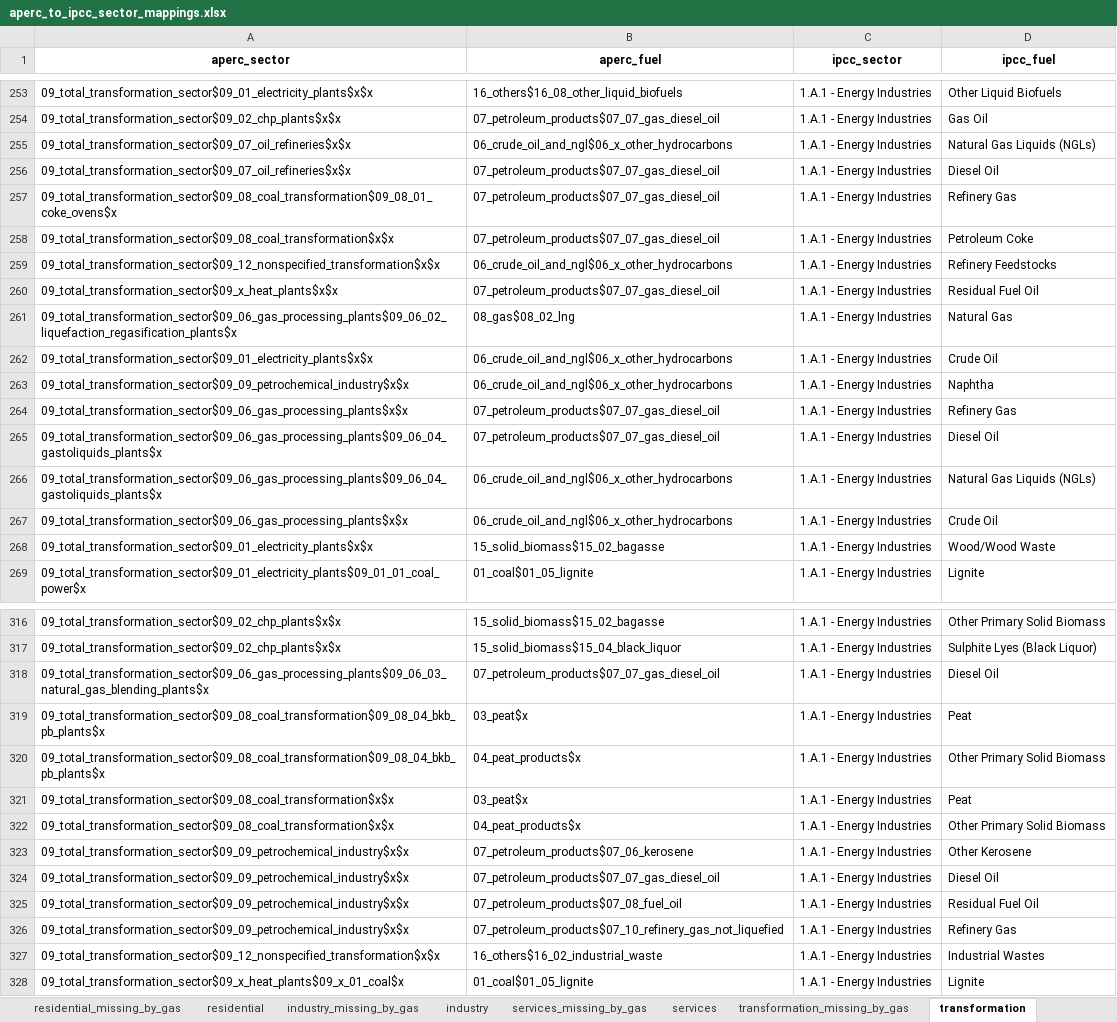
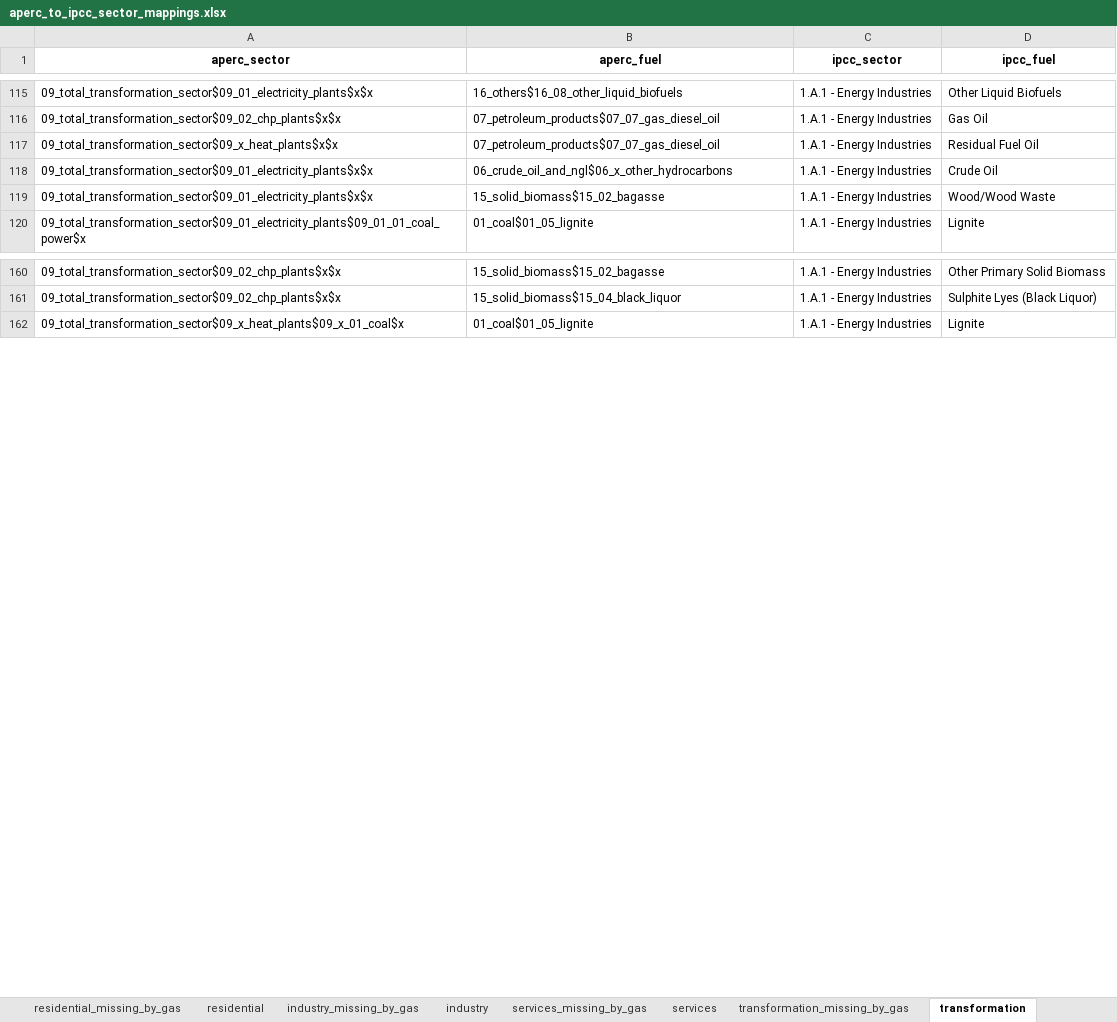
Before and after one commit to asia-pacific-energy-research-centre/aperc-emissions, an Excel workbook: config/aperc_to_ipcc_sector_mappings.xlsx, sheet transformation, drawn as a sheet; only a part is shown, gaps mark what is left out; values as stored, in another font and other column widths than the file's, no borders; the diff covers the shown part only; the diff names each change by its address in the sheet, - before the commit and + after, or states it on an @@ line.

```diff
--- a/config/aperc_to_ipcc_sector_mappings.xlsx (sheet transformation)
+++ b/config/aperc_to_ipcc_sector_mappings.xlsx (sheet transformation)
-row 255: 09_total_transformation_sector$09_07_oil_refineries$x$x | 06_crude_oil_and_ngl$06_x_other_hydrocarbons | 1.A.1 - Energy Industries | Natural Gas Liquids (NGLs)
-row 256: 09_total_transformation_sector$09_07_oil_refineries$x$x | 07_petroleum_products$07_07_gas_diesel_oil | 1.A.1 - Energy Industries | Diesel Oil
-row 257: 09_total_transformation_sector$09_08_coal_transformation$09_08_01_coke_ovens$x | 07_petroleum_products$07_07_gas_diesel_oil | 1.A.1 - Energy Industries | Refinery Gas
-row 258: 09_total_transformation_sector$09_08_coal_transformation$x$x | 07_petroleum_products$07_07_gas_diesel_oil | 1.A.1 - Energy Industries | Petroleum Coke
-row 259: 09_total_transformation_sector$09_12_nonspecified_transformation$x$x | 06_crude_oil_and_ngl$06_x_other_hydrocarbons | 1.A.1 - Energy Industries | Refinery Feedstocks
-row 261: 09_total_transformation_sector$09_06_gas_processing_plants$09_06_02_liquefaction_regasification_plants$x | 08_gas$08_02_lng | 1.A.1 - Energy Industries | Natural Gas
-row 263: 09_total_transformation_sector$09_09_petrochemical_industry$x$x | 06_crude_oil_and_ngl$06_x_other_hydrocarbons | 1.A.1 - Energy Industries | Naphtha
-row 264: 09_total_transformation_sector$09_06_gas_processing_plants$x$x | 07_petroleum_products$07_07_gas_diesel_oil | 1.A.1 - Energy Industries | Refinery Gas
-row 265: 09_total_transformation_sector$09_06_gas_processing_plants$09_06_04_gastoliquids_plants$x | 07_petroleum_products$07_07_gas_diesel_oil | 1.A.1 - Energy Industries | Diesel Oil
-row 266: 09_total_transformation_sector$09_06_gas_processing_plants$09_06_04_gastoliquids_plants$x | 06_crude_oil_and_ngl$06_x_other_hydrocarbons | 1.A.1 - Energy Industries | Natural Gas Liquids (NGLs)
-row 267: 09_total_transformation_sector$09_06_gas_processing_plants$x$x | 06_crude_oil_and_ngl$06_x_other_hydrocarbons | 1.A.1 - Energy Industries | Crude Oil
-row 318: 09_total_transformation_sector$09_06_gas_processing_plants$09_06_03_natural_gas_blending_plants$x | 07_petroleum_products$07_07_gas_diesel_oil | 1.A.1 - Energy Industries | Diesel Oil
-row 319: 09_total_transformation_sector$09_08_coal_transformation$09_08_04_bkb_pb_plants$x | 03_peat$x | 1.A.1 - Energy Industries | Peat
-row 320: 09_total_transformation_sector$09_08_coal_transformation$09_08_04_bkb_pb_plants$x | 04_peat_products$x | 1.A.1 - Energy Industries | Other Primary Solid Biomass
-row 321: 09_total_transformation_sector$09_08_coal_transformation$x$x | 03_peat$x | 1.A.1 - Energy Industries | Peat
-row 322: 09_total_transformation_sector$09_08_coal_transformation$x$x | 04_peat_products$x | 1.A.1 - Energy Industries | Other Primary Solid Biomass
-row 323: 09_total_transformation_sector$09_09_petrochemical_industry$x$x | 07_petroleum_products$07_06_kerosene | 1.A.1 - Energy Industries | Other Kerosene
-row 324: 09_total_transformation_sector$09_09_petrochemical_industry$x$x | 07_petroleum_products$07_07_gas_diesel_oil | 1.A.1 - Energy Industries | Diesel Oil
-row 325: 09_total_transformation_sector$09_09_petrochemical_industry$x$x | 07_petroleum_products$07_08_fuel_oil | 1.A.1 - Energy Industries | Residual Fuel Oil
-row 326: 09_total_transformation_sector$09_09_petrochemical_industry$x$x | 07_petroleum_products$07_10_refinery_gas_not_liquefied | 1.A.1 - Energy Industries | Refinery Gas
-row 327: 09_total_transformation_sector$09_12_nonspecified_transformation$x$x | 16_others$16_02_industrial_waste | 1.A.1 - Energy Industries | Industrial Wastes
```
Also changed, not shown: 149 removed rows elsewhere in this sheet, sheet other, 9 other files.
